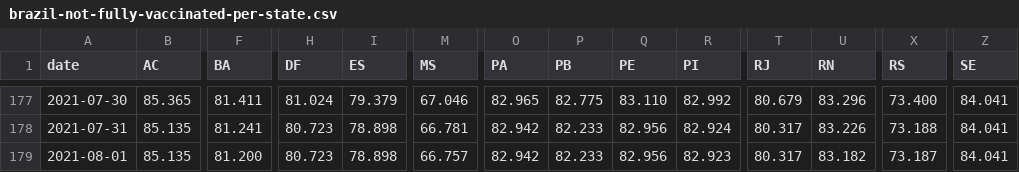
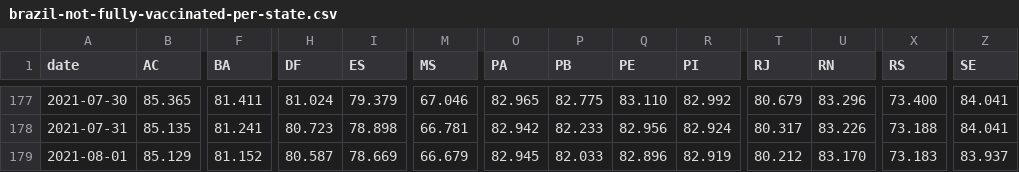
Before and after one commit to j3r3mias/j3r3mias.github.io, a CSV file: covid/brazil-not-fully-vaccinated-per-state.csv, drawn as a sheet; only a part is shown, gaps mark what is left out; the diff covers the shown part only; the diff names each change by its address in the sheet, - before the commit and + after, or states it on an @@ line.

Commit message:
New covid files in 02-08-2021-00-00.

```diff
--- a/covid/brazil-not-fully-vaccinated-per-state.csv
+++ b/covid/brazil-not-fully-vaccinated-per-state.csv
-B179 (AC): 85.135
+B179 (AC): 85.129
-F179 (BA): 81.200
+F179 (BA): 81.152
-H179 (DF): 80.723
+H179 (DF): 80.587
-I179 (ES): 78.898
+I179 (ES): 78.669
-M179 (MS): 66.757
+M179 (MS): 66.679
-O179 (PA): 82.942
+O179 (PA): 82.945
-P179 (PB): 82.233
+P179 (PB): 82.033
-Q179 (PE): 82.956
+Q179 (PE): 82.896
-R179 (PI): 82.923
+R179 (PI): 82.919
-T179 (RJ): 80.317
+T179 (RJ): 80.212
-U179 (RN): 83.182
+U179 (RN): 83.170
-X179 (RS): 73.187
+X179 (RS): 73.183
-Z179 (SE): 84.041
+Z179 (SE): 83.937
```
Also changed, not shown: 3 edited cells elsewhere in this file, covid/brazil-single-or-first-dose-vaccinated-per-state.csv, 2 other files.
